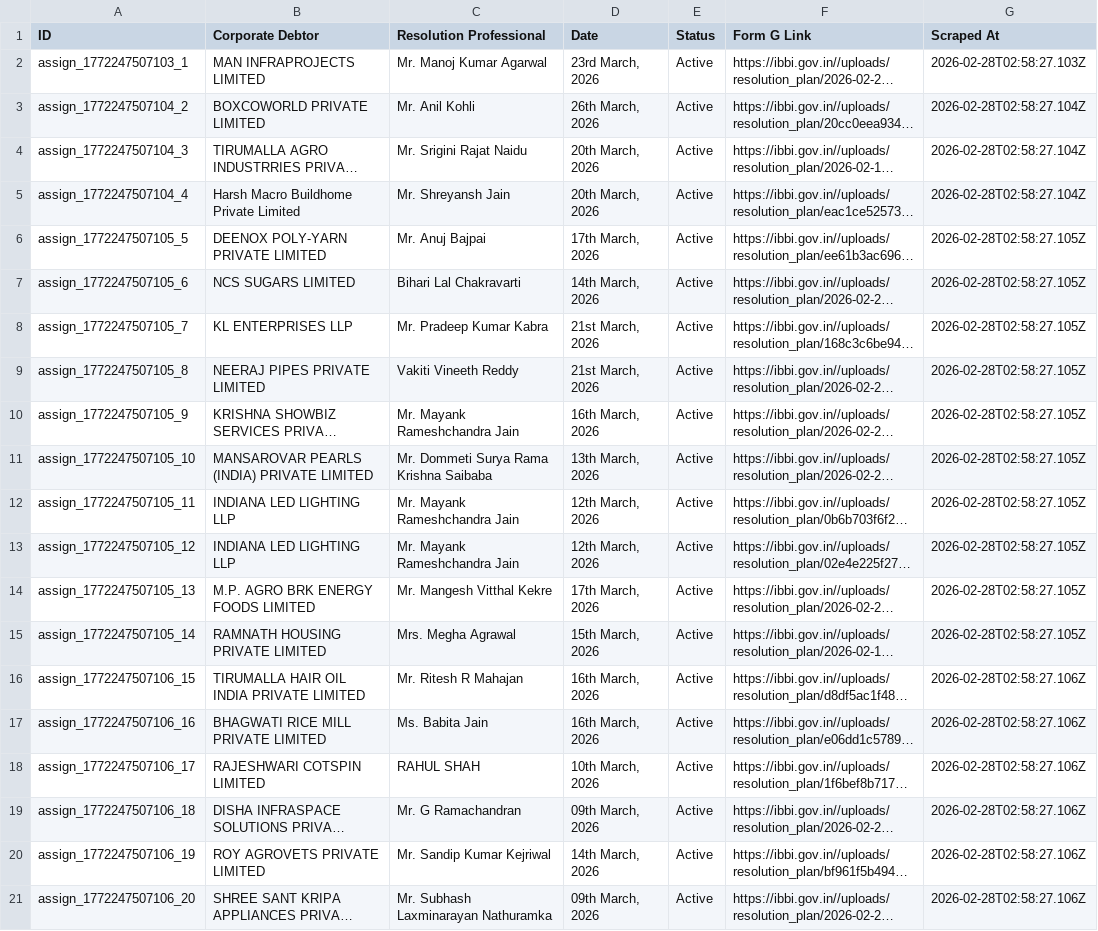
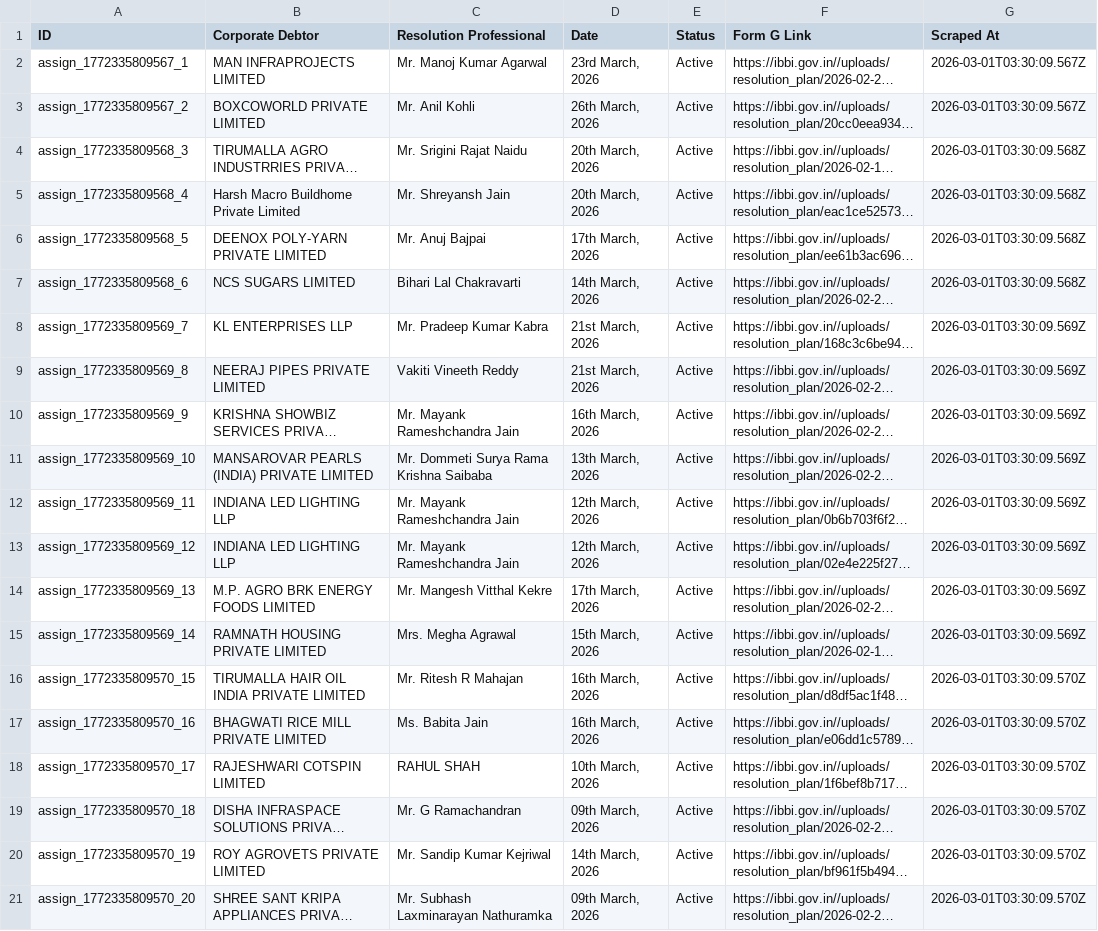
Before and after one commit to prometheus5863/form-g-aarsh, a CSV file: data/assignments.csv, drawn as a sheet; long unchanged cells end in …; the diff names each change by its address in the sheet, - before the commit and + after, or states it on an @@ line.

```diff
--- a/data/assignments.csv
+++ b/data/assignments.csv
-A2 (ID): assign_1772247507103_1
+A2 (ID): assign_1772335809567_1
-G2 (Scraped At): 2026-02-28T02:58:27.103Z
+G2 (Scraped At): 2026-03-01T03:30:09.567Z
-A3 (ID): assign_1772247507104_2
+A3 (ID): assign_1772335809567_2
-G3 (Scraped At): 2026-02-28T02:58:27.104Z
+G3 (Scraped At): 2026-03-01T03:30:09.567Z
-A4 (ID): assign_1772247507104_3
+A4 (ID): assign_1772335809568_3
-G4:G5 (Scraped At): 2026-02-28T02:58:27.104Z
+G4:G5 (Scraped At): 2026-03-01T03:30:09.568Z
-A5 (ID): assign_1772247507104_4
+A5 (ID): assign_1772335809568_4
-A6 (ID): assign_1772247507105_5
+A6 (ID): assign_1772335809568_5
-G6:G7 (Scraped At): 2026-02-28T02:58:27.105Z
+G6:G7 (Scraped At): 2026-03-01T03:30:09.568Z
-A7 (ID): assign_1772247507105_6
+A7 (ID): assign_1772335809568_6
-A8 (ID): assign_1772247507105_7
+A8 (ID): assign_1772335809569_7
-G8:G15 (Scraped At): 2026-02-28T02:58:27.105Z
+G8:G15 (Scraped At): 2026-03-01T03:30:09.569Z
-A9 (ID): assign_1772247507105_8
+A9 (ID): assign_1772335809569_8
-A10 (ID): assign_1772247507105_9
+A10 (ID): assign_1772335809569_9
-A11 (ID): assign_1772247507105_10
+A11 (ID): assign_1772335809569_10
-A12 (ID): assign_1772247507105_11
+A12 (ID): assign_1772335809569_11
-A13 (ID): assign_1772247507105_12
+A13 (ID): assign_1772335809569_12
-A14 (ID): assign_1772247507105_13
+A14 (ID): assign_1772335809569_13
-A15 (ID): assign_1772247507105_14
+A15 (ID): assign_1772335809569_14
-A16 (ID): assign_1772247507106_15
+A16 (ID): assign_1772335809570_15
-G16:G21 (Scraped At): 2026-02-28T02:58:27.106Z
+G16:G21 (Scraped At): 2026-03-01T03:30:09.570Z
-A17 (ID): assign_1772247507106_16
+A17 (ID): assign_1772335809570_16
-A18 (ID): assign_1772247507106_17
+A18 (ID): assign_1772335809570_17
-A19 (ID): assign_1772247507106_18
+A19 (ID): assign_1772335809570_18
-A20 (ID): assign_1772247507106_19
+A20 (ID): assign_1772335809570_19
-A21 (ID): assign_1772247507106_20
+A21 (ID): assign_1772335809570_20
```
Also changed, not shown: data/announcements.csv, data/public_announcements.csv.
